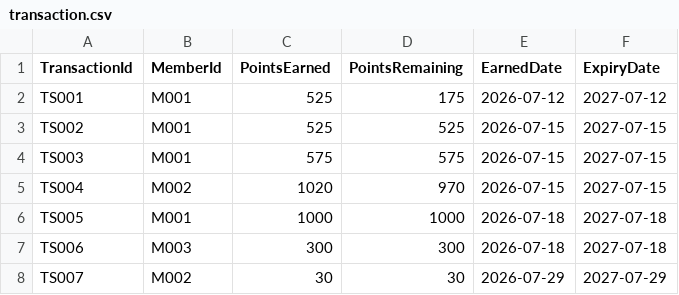
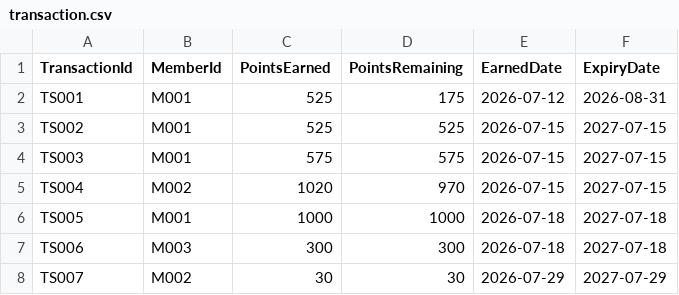
Before and after one commit to cheeweng20/Data-Structure, a CSV file: LoyaltyAndRewardsService/src/transaction.csv, drawn as a sheet.

```diff
--- a/LoyaltyAndRewardsService/src/transaction.csv
+++ b/LoyaltyAndRewardsService/src/transaction.csv
@@ -1,3 +1,3 @@
 TransactionId,MemberId,PointsEarned,PointsRemaining,EarnedDate,ExpiryDate
-TS001,M001,525,175,2026-07-12,2027-07-12
+TS001,M001,525,175,2026-07-12,2026-08-31
 TS002,M001,525,525,2026-07-15,2027-07-15
```
Also changed, not shown: 5 other files.
